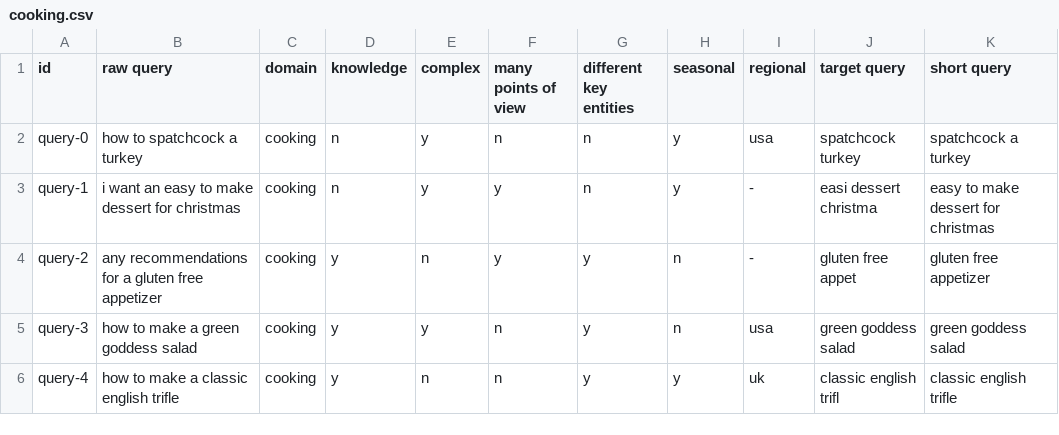
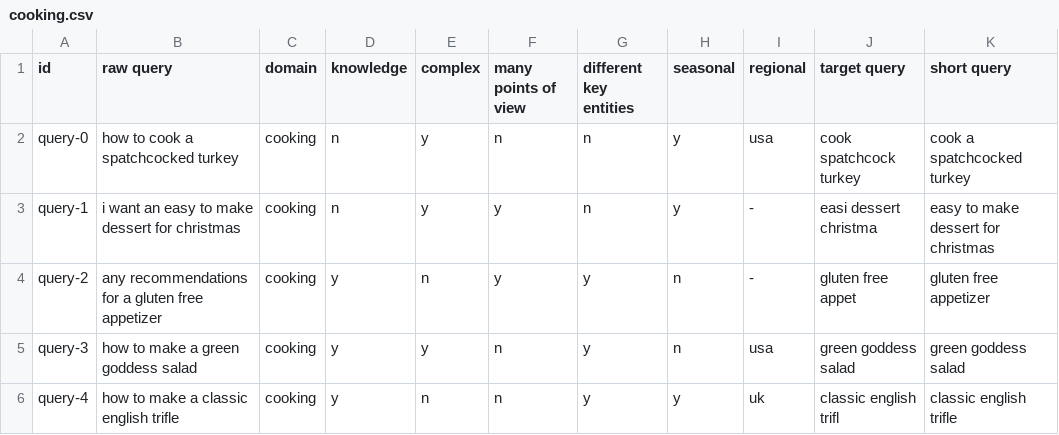
Before and after one commit to PhilipZubel/task-search-quality, a CSV file: queries/cooking.csv, drawn as a sheet; only a part is shown.

Commit message:
Update cooking.csv

```diff
--- a/queries/cooking.csv
+++ b/queries/cooking.csv
@@ -1,3 +1,3 @@
 id,raw query,domain,knowledge,complex,many points of view,different key entities,seasonal,regional,target query,short query
-query-0,how to spatchcock a turkey,cooking,n,y,n,n,y,usa,spatchcock turkey,spatchcock a turkey
+query-0,how to cook a spatchcocked turkey,cooking,n,y,n,n,y,usa,cook spatchcock turkey,cook a spatchcocked turkey
 query-1,i want an easy to make dessert for christmas,cooking,n,y,y,n,y,-,easi dessert christma,easy to make dessert for christmas
```
